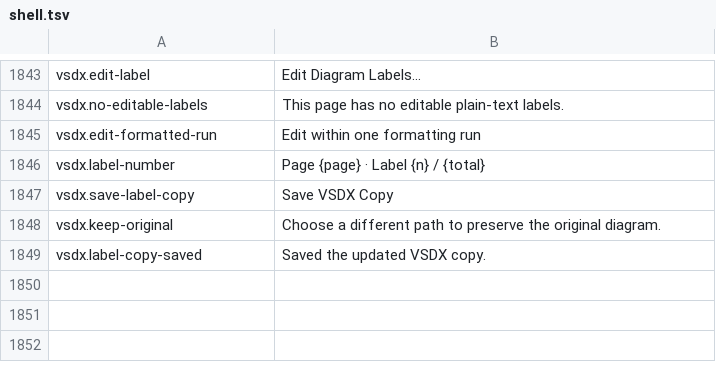
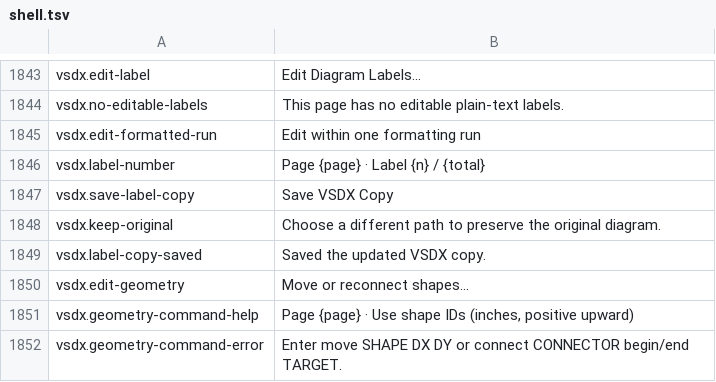
Before and after one commit to masanork/ibis-office, a TSV file: crates/ibis-office-base/i18n/en/shell.tsv, drawn as a sheet; only a part is shown, gaps mark what is left out.

```diff
--- a/crates/ibis-office-base/i18n/en/shell.tsv
+++ b/crates/ibis-office-base/i18n/en/shell.tsv
@@ -1849 +1849,4 @@ vsdx.keep-original	Choose a different path to preserve the original diagram.
 vsdx.label-copy-saved	Saved the updated VSDX copy.
+vsdx.edit-geometry	Move or reconnect shapes…
+vsdx.geometry-command-help	Page {page} · Use shape IDs (inches, positive upward)
+vsdx.geometry-command-error	Enter move SHAPE DX DY or connect CONNECTOR begin/end TARGET.
```
Also changed, not shown: crates/ibis-office-base/i18n/ja/shell.tsv, 7 other files.
